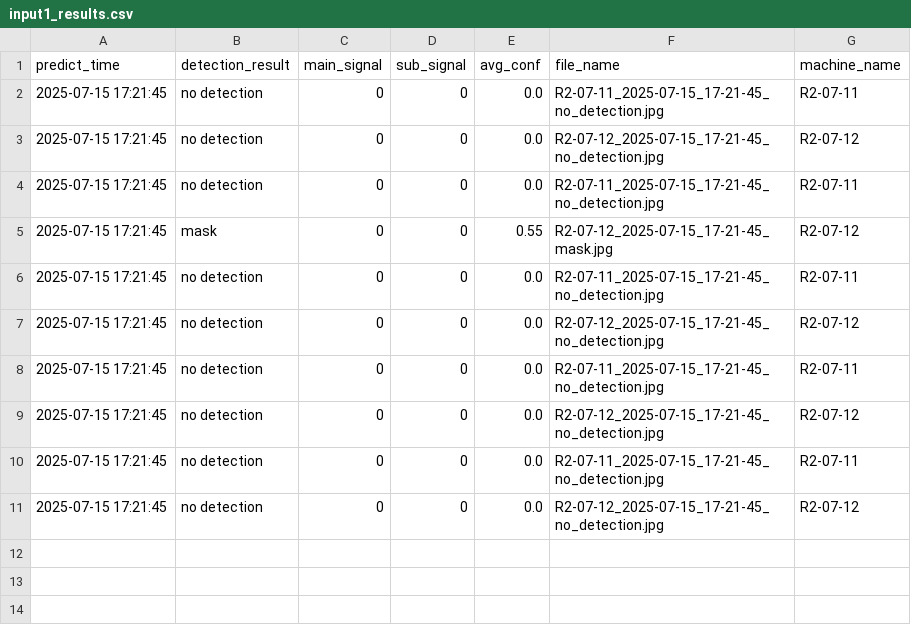
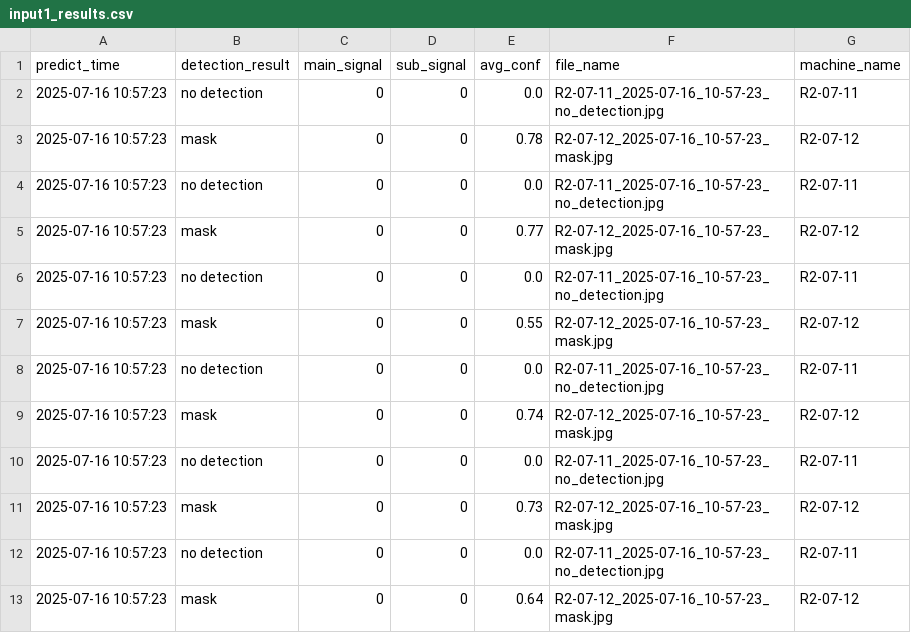
Before and after one commit to porameds/Project-AI-CCTV, a CSV file: code_run_ubuntu/test_oven_1/predict/input1_results.csv, drawn as a sheet.

Commit message:
add code for count machine_name  and extract for show on database

```diff
--- a/code_run_ubuntu/test_oven_1/predict/input1_results.csv
+++ b/code_run_ubuntu/test_oven_1/predict/input1_results.csv
@@ -1,11 +1,13 @@
 predict_time,detection_result,main_signal,sub_signal,avg_conf,file_name,machine_name
-2025-07-15 17:21:45,no detection,0,0,0.0,R2-07-11_2025-07-15_17-21-45_no_detection.jpg,R2-07-11
-2025-07-15 17:21:45,no detection,0,0,0.0,R2-07-12_2025-07-15_17-21-45_no_detection.jpg,R2-07-12
-2025-07-15 17:21:45,no detection,0,0,0.0,R2-07-11_2025-07-15_17-21-45_no_detection.jpg,R2-07-11
-2025-07-15 17:21:45,mask,0,0,0.55,R2-07-12_2025-07-15_17-21-45_mask.jpg,R2-07-12
-2025-07-15 17:21:45,no detection,0,0,0.0,R2-07-11_2025-07-15_17-21-45_no_detection.jpg,R2-07-11
-2025-07-15 17:21:45,no detection,0,0,0.0,R2-07-12_2025-07-15_17-21-45_no_detection.jpg,R2-07-12
-2025-07-15 17:21:45,no detection,0,0,0.0,R2-07-11_2025-07-15_17-21-45_no_detection.jpg,R2-07-11
-2025-07-15 17:21:45,no detection,0,0,0.0,R2-07-12_2025-07-15_17-21-45_no_detection.jpg,R2-07-12
-2025-07-15 17:21:45,no detection,0,0,0.0,R2-07-11_2025-07-15_17-21-45_no_detection.jpg,R2-07-11
-2025-07-15 17:21:45,no detection,0,0,0.0,R2-07-12_2025-07-15_17-21-45_no_detection.jpg,R2-07-12
+2025-07-16 10:57:23,no detection,0,0,0.0,R2-07-11_2025-07-16_10-57-23_no_detection.jpg,R2-07-11
+2025-07-16 10:57:23,mask,0,0,0.78,R2-07-12_2025-07-16_10-57-23_mask.jpg,R2-07-12
+2025-07-16 10:57:23,no detection,0,0,0.0,R2-07-11_2025-07-16_10-57-23_no_detection.jpg,R2-07-11
+2025-07-16 10:57:23,mask,0,0,0.77,R2-07-12_2025-07-16_10-57-23_mask.jpg,R2-07-12
+2025-07-16 10:57:23,no detection,0,0,0.0,R2-07-11_2025-07-16_10-57-23_no_detection.jpg,R2-07-11
+2025-07-16 10:57:23,mask,0,0,0.55,R2-07-12_2025-07-16_10-57-23_mask.jpg,R2-07-12
+2025-07-16 10:57:23,no detection,0,0,0.0,R2-07-11_2025-07-16_10-57-23_no_detection.jpg,R2-07-11
+2025-07-16 10:57:23,mask,0,0,0.74,R2-07-12_2025-07-16_10-57-23_mask.jpg,R2-07-12
+2025-07-16 10:57:23,no detection,0,0,0.0,R2-07-11_2025-07-16_10-57-23_no_detection.jpg,R2-07-11
+2025-07-16 10:57:23,mask,0,0,0.73,R2-07-12_2025-07-16_10-57-23_mask.jpg,R2-07-12
+2025-07-16 10:57:23,no detection,0,0,0.0,R2-07-11_2025-07-16_10-57-23_no_detection.jpg,R2-07-11
+2025-07-16 10:57:23,mask,0,0,0.64,R2-07-12_2025-07-16_10-57-23_mask.jpg,R2-07-12
```
Also changed, not shown: 7 other files.
